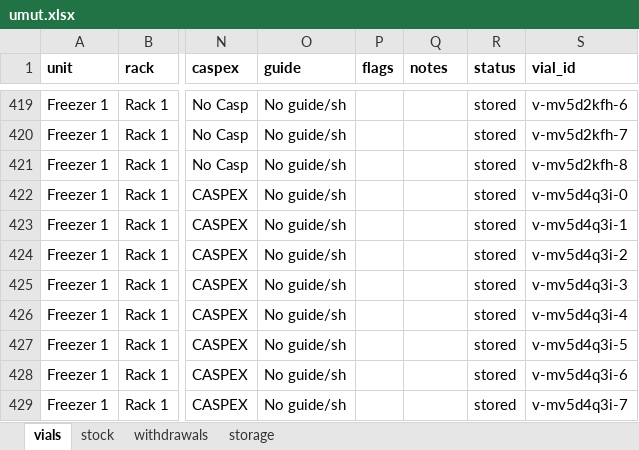
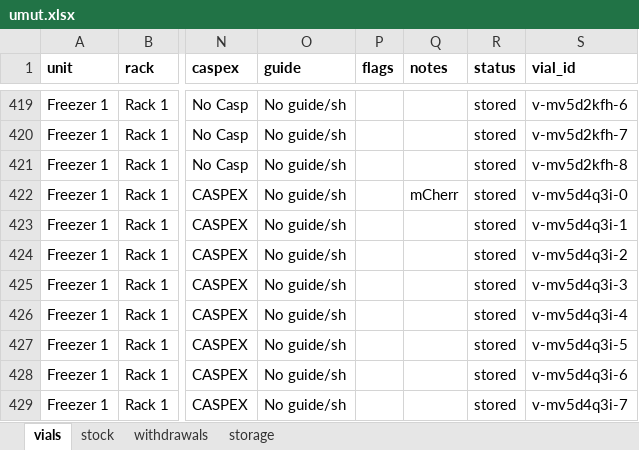
Before and after one commit to ucagiral/cagiral-schedule, an Excel workbook: cellstocks/data/umut.xlsx, sheet vials, drawn as a sheet; only a part is shown, gaps mark what is left out; values as stored, in another font and other column widths than the file's, no borders; the diff names each change by its address in the sheet, - before the commit and + after, or states it on an @@ line.

Commit message:
Edit LNCX from Umut

```diff
--- a/cellstocks/data/umut.xlsx (sheet vials)
+++ b/cellstocks/data/umut.xlsx (sheet vials)
-Q422 (notes): (empty)
+Q422 (notes): mCherr
```
Also changed, not shown: 1 other file.
